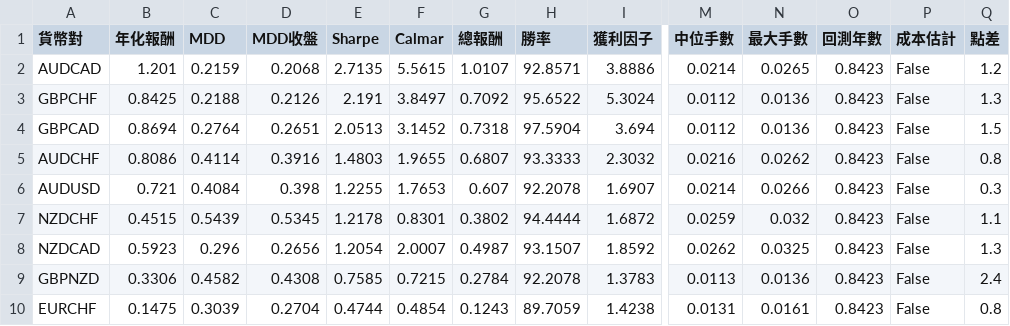
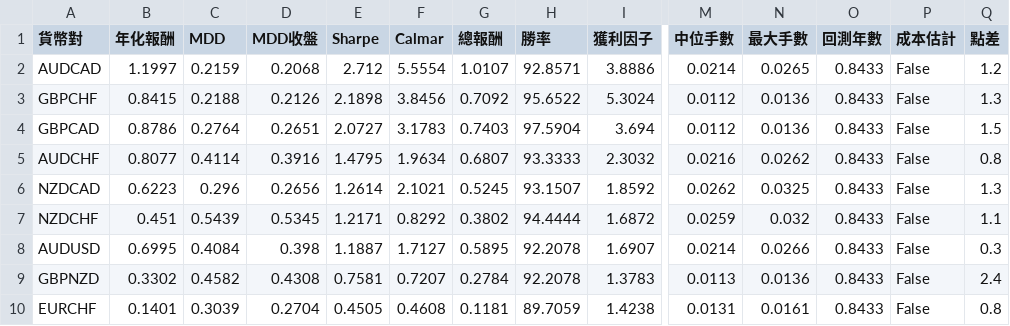
Before and after one commit to evan7646-cloud/bollinger_meanreversion_equities, a CSV file: docs/fx_top8_performance.csv, drawn as a sheet; only a part is shown, gaps mark what is left out; removed rows and columns are numbered as before the commit, all else as after; rows hold the shown columns only; the diff covers the shown part only; the diff names each change by its address in the sheet, - before the commit and + after, or states it on an @@ line.

```diff
--- a/docs/fx_top8_performance.csv
+++ b/docs/fx_top8_performance.csv
-B2 (年化報酬): 1.201
+B2 (年化報酬): 1.1997
-E2 (Sharpe): 2.7135
+E2 (Sharpe): 2.712
-F2 (Calmar): 5.5615
+F2 (Calmar): 5.5554
-O2:O5 (回測年數): 0.8423
+O2:O5 (回測年數): 0.8433
-B3 (年化報酬): 0.8425
+B3 (年化報酬): 0.8415
-E3 (Sharpe): 2.191
+E3 (Sharpe): 2.1898
-F3 (Calmar): 3.8497
+F3 (Calmar): 3.8456
-B4 (年化報酬): 0.8694
+B4 (年化報酬): 0.8786
-E4 (Sharpe): 2.0513
+E4 (Sharpe): 2.0727
-F4 (Calmar): 3.1452
+F4 (Calmar): 3.1783
-G4 (總報酬): 0.7318
+G4 (總報酬): 0.7403
-B5 (年化報酬): 0.8086
+B5 (年化報酬): 0.8077
-E5 (Sharpe): 1.4803
+E5 (Sharpe): 1.4795
-F5 (Calmar): 1.9655
+F5 (Calmar): 1.9634
-row 6: AUDUSD | 0.721 | 0.4084 | 0.398 | 1.2255 | 1.7653 | 0.607 | 92.2078 | 1.6907 | 0.0214 | 0.0266 | 0.8423 | False | 0.3
+row 6: NZDCAD | 0.6223 | 0.296 | 0.2656 | 1.2614 | 2.1021 | 0.5245 | 93.1507 | 1.8592 | 0.0262 | 0.0325 | 0.8433 | False | 1.3
-B7 (年化報酬): 0.4515
+B7 (年化報酬): 0.451
-E7 (Sharpe): 1.2178
+E7 (Sharpe): 1.2171
-F7 (Calmar): 0.8301
+F7 (Calmar): 0.8292
-O7 (回測年數): 0.8423
+O7 (回測年數): 0.8433
-row 8: NZDCAD | 0.5923 | 0.296 | 0.2656 | 1.2054 | 2.0007 | 0.4987 | 93.1507 | 1.8592 | 0.0262 | 0.0325 | 0.8423 | False | 1.3
+row 8: AUDUSD | 0.6995 | 0.4084 | 0.398 | 1.1887 | 1.7127 | 0.5895 | 92.2078 | 1.6907 | 0.0214 | 0.0266 | 0.8433 | False | 0.3
-B9 (年化報酬): 0.3306
+B9 (年化報酬): 0.3302
-E9 (Sharpe): 0.7585
+E9 (Sharpe): 0.7581
-F9 (Calmar): 0.7215
+F9 (Calmar): 0.7207
-O9:O10 (回測年數): 0.8423
+O9:O10 (回測年數): 0.8433
-B10 (年化報酬): 0.1475
+B10 (年化報酬): 0.1401
-E10 (Sharpe): 0.4744
+E10 (Sharpe): 0.4505
-F10 (Calmar): 0.4854
+F10 (Calmar): 0.4608
-G10 (總報酬): 0.1243
+G10 (總報酬): 0.1181
```
Also changed, not shown: 23 edited cells elsewhere in this file, docs/fx_trade_log.csv, 2 other files.
